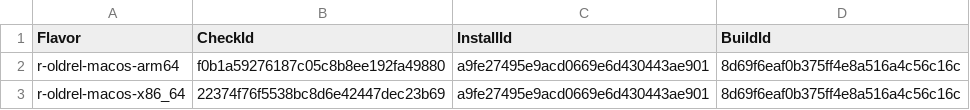
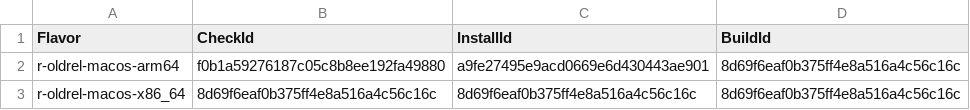
Before and after one commit to insightsengineering/rtables, a CSV file: cran_status/2024-06-24.csv, drawn as a sheet.

```diff
--- a/cran_status/2024-06-24.csv
+++ b/cran_status/2024-06-24.csv
@@ -2,2 +2,2 @@
 "r-oldrel-macos-arm64","f0b1a59276187c05c8b8ee192fa49880","a9fe27495e9acd0669e6d430443ae901","8d69f6eaf0b375ff4e8a516a4c56c16c"
-"r-oldrel-macos-x86_64","22374f76f5538bc8d6e42447dec23b69","a9fe27495e9acd0669e6d430443ae901","8d69f6eaf0b375ff4e8a516a4c56c16c"
+"r-oldrel-macos-x86_64","8d69f6eaf0b375ff4e8a516a4c56c16c","8d69f6eaf0b375ff4e8a516a4c56c16c","8d69f6eaf0b375ff4e8a516a4c56c16c"
```
